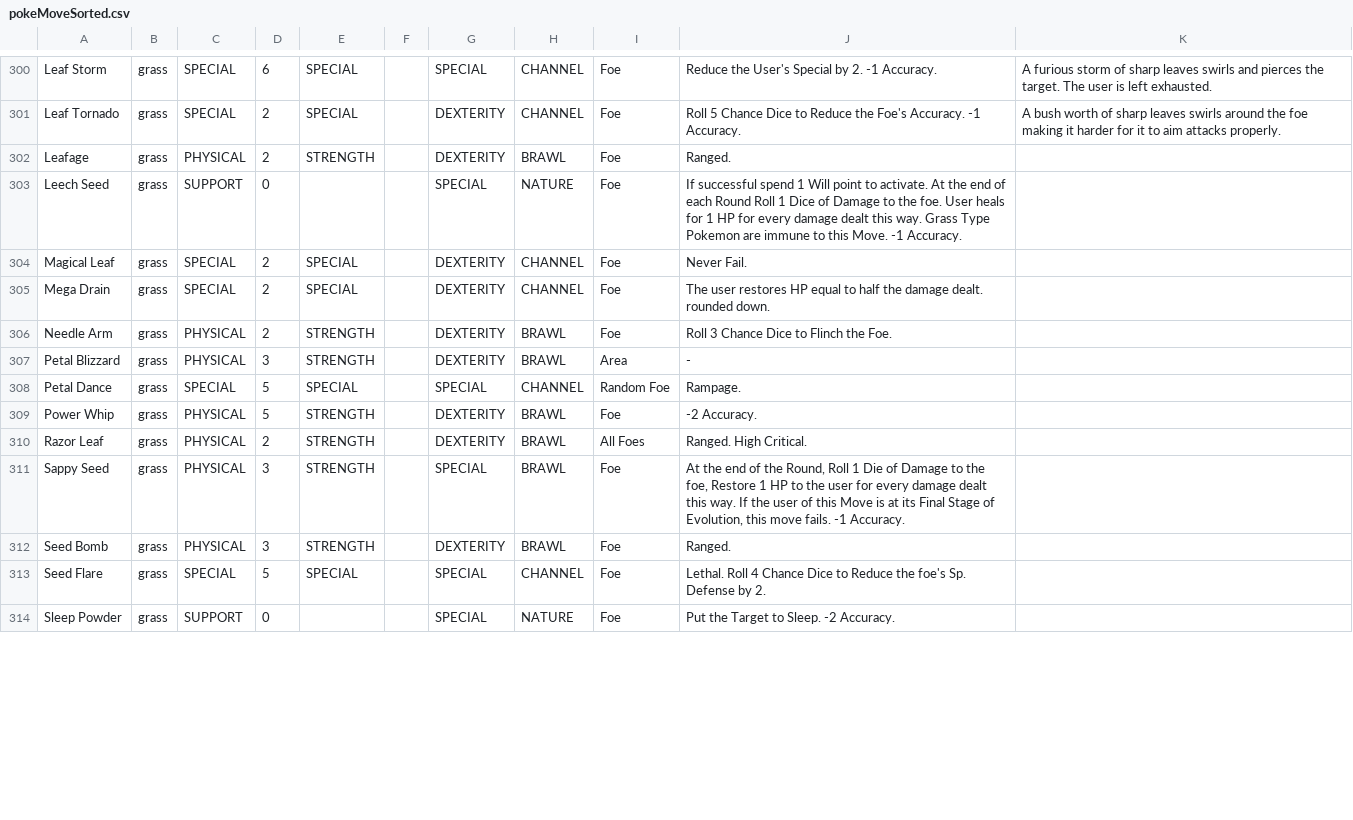
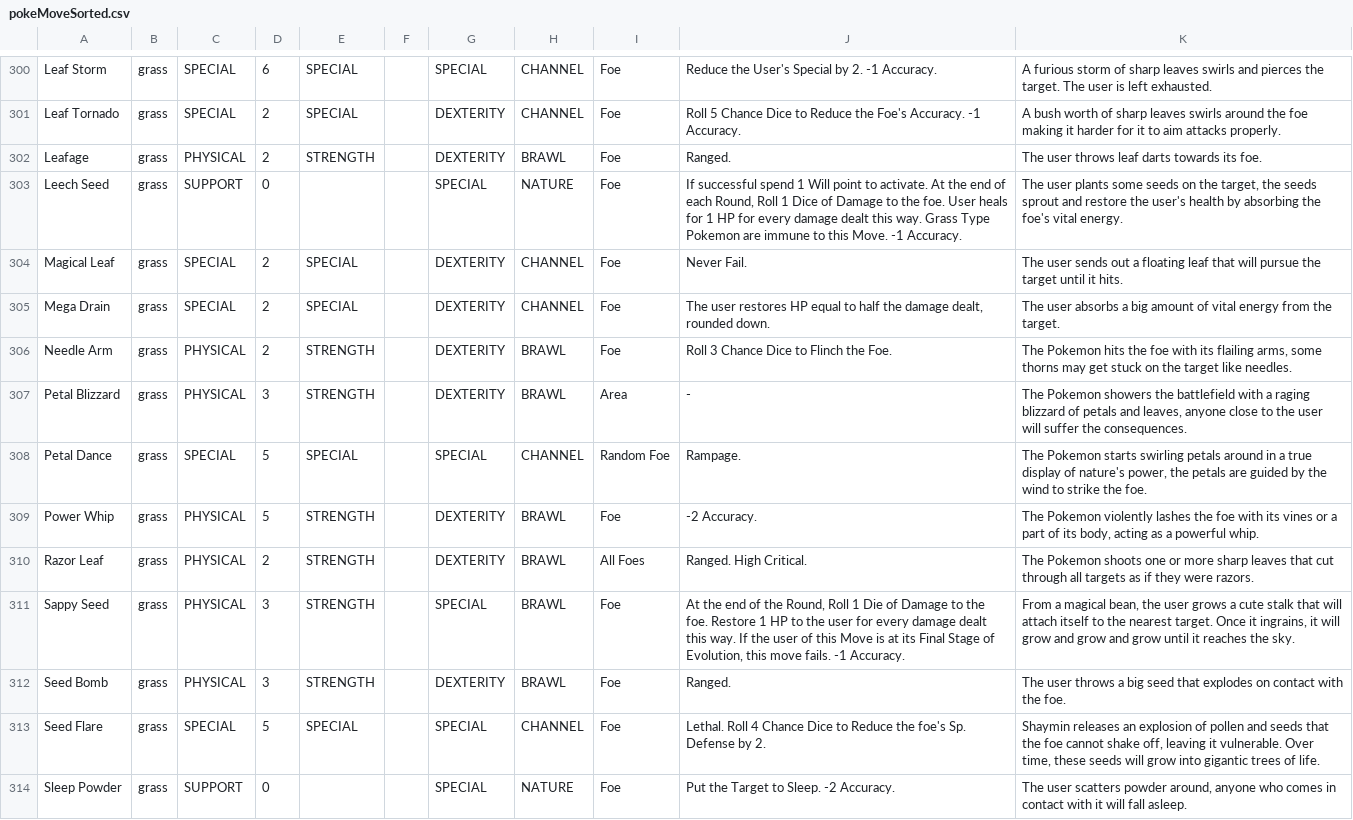
Before and after one commit to XShadeSlayerXx/PokeRole-Discord.py-Base, a CSV file: pokeMoveSorted.csv, drawn as a sheet; only a part is shown, gaps mark what is left out; the diff covers the shown part only.

```diff
--- a/pokeMoveSorted.csv
+++ b/pokeMoveSorted.csv
@@ -301,14 +301,14 @@ Leaf Storm,grass,SPECIAL,6,SPECIAL,,SPECIAL,CHANNEL,Foe,Reduce the User's Specia
 Leaf Tornado,grass,SPECIAL,2,SPECIAL,,DEXTERITY,CHANNEL,Foe,Roll 5 Chance Dice to Reduce the Foe's Accuracy. -1 Accuracy.,A bush worth of sharp leaves swirls around the foe making it harder for it to aim attacks properly.
-Leafage,grass,PHYSICAL,2,STRENGTH,,DEXTERITY,BRAWL,Foe,Ranged.,
-Leech Seed,grass,SUPPORT,0,,,SPECIAL,NATURE,Foe,If successful spend 1 Will point to activate. At the end of each Round Roll 1 Dice of Damage to the foe. User heals for 1 HP for every damage dealt this way. Grass Type Pokemon are immune to this Move. -1 Accuracy.,
-Magical Leaf,grass,SPECIAL,2,SPECIAL,,DEXTERITY,CHANNEL,Foe,Never Fail.,
-Mega Drain,grass,SPECIAL,2,SPECIAL,,DEXTERITY,CHANNEL,Foe,The user restores HP equal to half the damage dealt. rounded down.,
-Needle Arm,grass,PHYSICAL,2,STRENGTH,,DEXTERITY,BRAWL,Foe,Roll 3 Chance Dice to Flinch the Foe.,
-Petal Blizzard,grass,PHYSICAL,3,STRENGTH,,DEXTERITY,BRAWL,Area,-,
-Petal Dance,grass,SPECIAL,5,SPECIAL,,SPECIAL,CHANNEL,Random Foe,Rampage.,
-Power Whip,grass,PHYSICAL,5,STRENGTH,,DEXTERITY,BRAWL,Foe, -2 Accuracy.,
-Razor Leaf,grass,PHYSICAL,2,STRENGTH,,DEXTERITY,BRAWL,All Foes,Ranged. High Critical.,
-Sappy Seed,grass,PHYSICAL,3,STRENGTH,,SPECIAL,BRAWL,Foe,"At the end of the Round, Roll 1 Die of Damage to the foe, Restore 1 HP to the user for every damage dealt this way. If the user of this Move is at its Final Stage of Evolution, this move fails. -1 Accuracy.",
-Seed Bomb,grass,PHYSICAL,3,STRENGTH,,DEXTERITY,BRAWL,Foe,Ranged.,
-Seed Flare,grass,SPECIAL,5,SPECIAL,,SPECIAL,CHANNEL,Foe,Lethal. Roll 4 Chance Dice to Reduce the foe's Sp. Defense by 2.,
-Sleep Powder,grass,SUPPORT,0,,,SPECIAL,NATURE,Foe,Put the Target to Sleep. -2 Accuracy.,
+Leafage,grass,PHYSICAL,2,STRENGTH,,DEXTERITY,BRAWL,Foe,Ranged.,The user throws leaf darts towards its foe.
+Leech Seed,grass,SUPPORT,0,,,SPECIAL,NATURE,Foe,"If successful spend 1 Will point to activate. At the end of each Round, Roll 1 Dice of Damage to the foe. User heals for 1 HP for every damage dealt this way. Grass Type Pokemon are immune to this Move. -1 Accuracy.","The user plants some seeds on the target, the seeds sprout and restore the user's health by absorbing the foe's vital energy."
+Magical Leaf,grass,SPECIAL,2,SPECIAL,,DEXTERITY,CHANNEL,Foe,Never Fail.,The user sends out a floating leaf that will pursue the target until it hits.
+Mega Drain,grass,SPECIAL,2,SPECIAL,,DEXTERITY,CHANNEL,Foe,"The user restores HP equal to half the damage dealt, rounded down.",The user absorbs a big amount of vital energy from the target.
+Needle Arm,grass,PHYSICAL,2,STRENGTH,,DEXTERITY,BRAWL,Foe,Roll 3 Chance Dice to Flinch the Foe.,"The Pokemon hits the foe with its flailing arms, some thorns may get stuck on the target like needles."
+Petal Blizzard,grass,PHYSICAL,3,STRENGTH,,DEXTERITY,BRAWL,Area,-,"The Pokemon showers the battlefield with a raging blizzard of petals and leaves, anyone close to the user will suffer the consequences."
+Petal Dance,grass,SPECIAL,5,SPECIAL,,SPECIAL,CHANNEL,Random Foe,Rampage.,"The Pokemon starts swirling petals around in a true display of nature's power, the petals are guided by the wind to strike the foe."
+Power Whip,grass,PHYSICAL,5,STRENGTH,,DEXTERITY,BRAWL,Foe, -2 Accuracy.,"The Pokemon violently lashes the foe with its vines or a part of its body, acting as a powerful whip."
+Razor Leaf,grass,PHYSICAL,2,STRENGTH,,DEXTERITY,BRAWL,All Foes,Ranged. High Critical.,The Pokemon shoots one or more sharp leaves that cut through all targets as if they were razors.
+Sappy Seed,grass,PHYSICAL,3,STRENGTH,,SPECIAL,BRAWL,Foe,"At the end of the Round, Roll 1 Die of Damage to the foe. Restore 1 HP to the user for every damage dealt this way. If the user of this Move is at its Final Stage of Evolution, this move fails. -1 Accuracy.","From a magical bean, the user grows a cute stalk that will attach itself to the nearest target. Once it ingrains, it will grow and grow and grow until it reaches the sky."
+Seed Bomb,grass,PHYSICAL,3,STRENGTH,,DEXTERITY,BRAWL,Foe,Ranged.,The user throws a big seed that explodes on contact with the foe.
+Seed Flare,grass,SPECIAL,5,SPECIAL,,SPECIAL,CHANNEL,Foe,Lethal. Roll 4 Chance Dice to Reduce the foe's Sp. Defense by 2.,"Shaymin releases an explosion of pollen and seeds that the foe cannot shake off, leaving it vulnerable. Over time, these seeds will grow into gigantic trees of life."
+Sleep Powder,grass,SUPPORT,0,,,SPECIAL,NATURE,Foe,Put the Target to Sleep. -2 Accuracy.,"The user scatters powder around, anyone who comes in contact with it will fall asleep."
```
Also changed, not shown: 14 edited cells elsewhere in this file.
